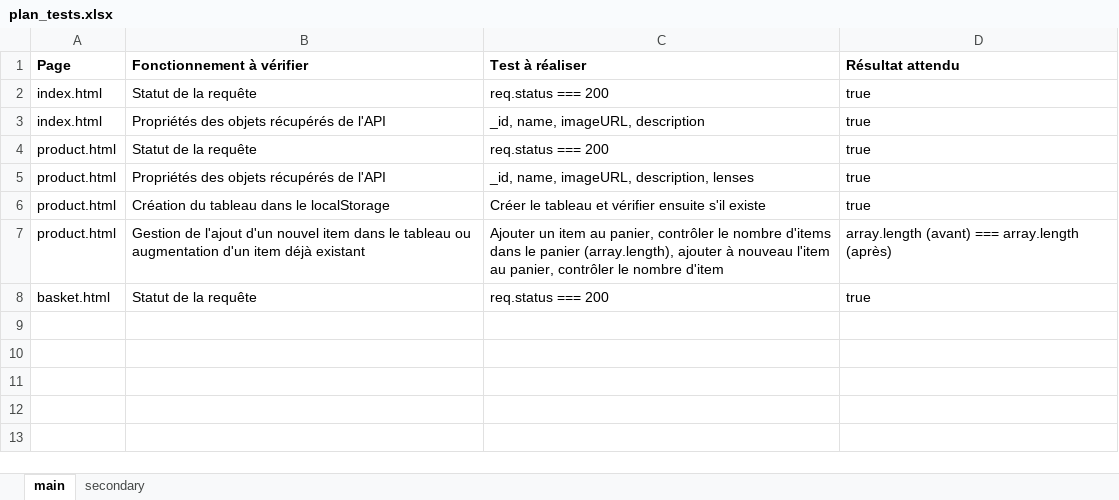
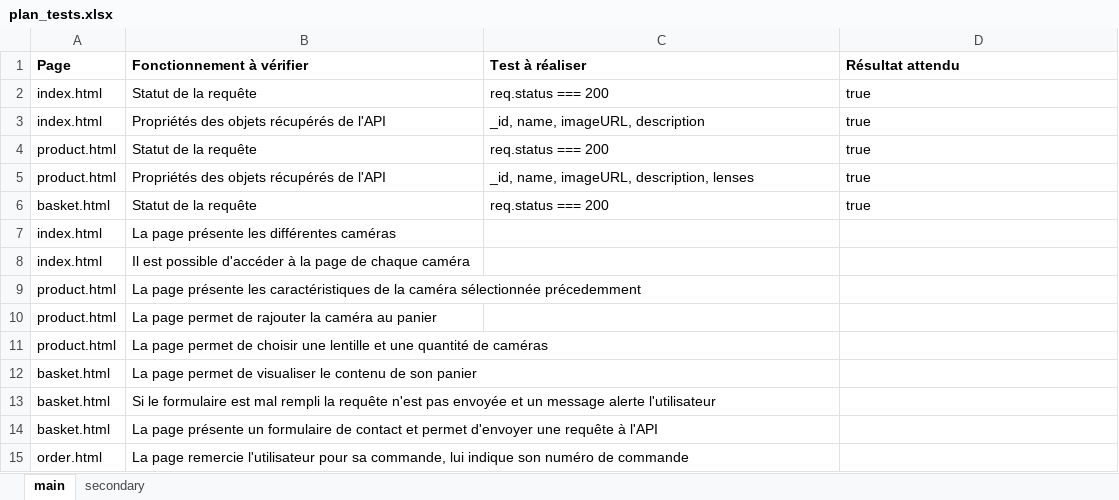
Before and after one commit to lifeae/OC_WD_P5, an Excel workbook: plan_tests.xlsx, sheet main, drawn as a sheet; values as stored, in another font and other column widths than the file's, no borders; removed rows and columns are numbered as before the commit, all else as after; the diff names each change by its address in the sheet, - before the commit and + after, or states it on an @@ line.

```diff
--- a/plan_tests.xlsx (sheet main)
+++ b/plan_tests.xlsx (sheet main)
-row 6: product.html | Création du tableau dans le localStorage | Créer le tableau et vérifier ensuite s'il existe | true
-row 7: product.html | Gestion de l'ajout d'un nouvel item dans le tableau ou augmentation d'un item déjà existant | Ajouter un item au panier, contrôler le nombre d'items dans le panier (array.length), ajouter à nouveau l'item au panier, contrôler le nombre d'item | array.length (avant) === array.length (après)
+row 7: index.html | La page présente les différentes caméras
+row 8: index.html | Il est possible d'accéder à la page de chaque caméra
+row 9: product.html | La page présente les caractéristiques de la caméra sélectionnée précedemment
+row 10: product.html | La page permet de rajouter la caméra au panier
+row 11: product.html | La page permet de choisir une lentille et une quantité de caméras
+row 12: basket.html | La page permet de visualiser le contenu de son panier
+row 13: basket.html | Si le formulaire est mal rempli la requête n'est pas envoyée et un message alerte l'utilisateur
+row 14: basket.html | La page présente un formulaire de contact et permet d'envoyer une requête à l'API
+row 15: order.html | La page remercie l'utilisateur pour sa commande, lui indique son numéro de commande
```
Also changed, not shown: 10 other files.
